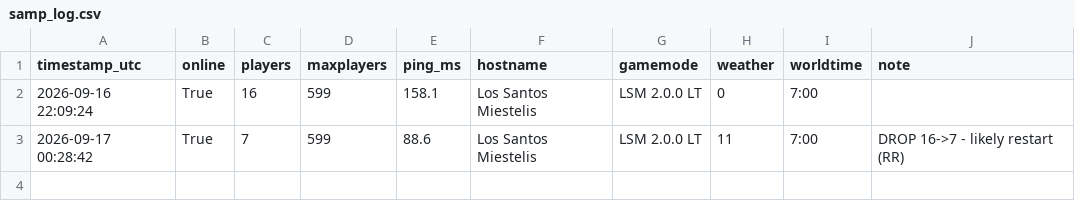
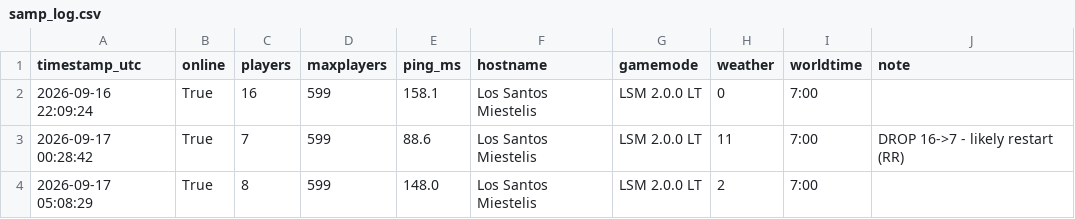
Before and after one commit to Garavitos/samp-monitor, a CSV file: samp_log.csv, drawn as a sheet.

```diff
--- a/samp_log.csv
+++ b/samp_log.csv
@@ -3 +3,2 @@ timestamp_utc,online,players,maxplayers,ping_ms,hostname,gamemode,weather,worldt
 2026-09-17 00:28:42,True,7,599,88.6,Los Santos Miestelis,LSM 2.0.0 LT,11,7:00,DROP 16->7 - likely restart (RR)
+2026-09-17 05:08:29,True,8,599,148.0,Los Santos Miestelis,LSM 2.0.0 LT,2,7:00,
```
